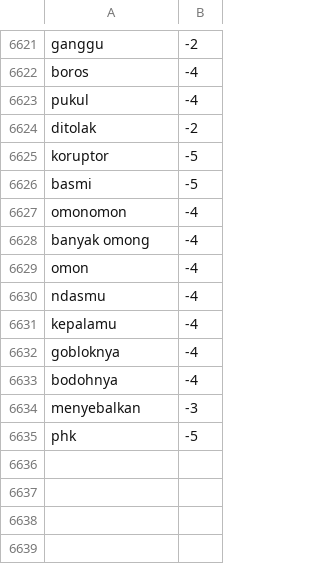
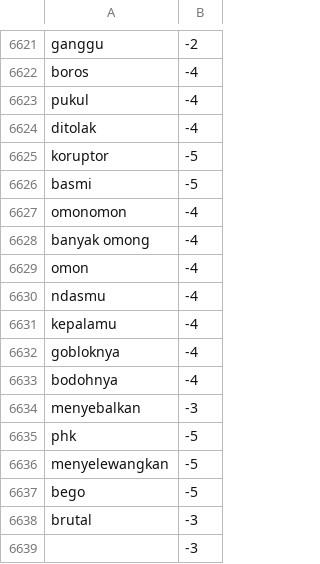
Before and after one commit to andreass7/project-analisis-sentiment, a CSV file: kamus/lexicon/lexicon_negative.csv, drawn as a sheet; only a part is shown, gaps mark what is left out.

```diff
--- a/kamus/lexicon/lexicon_negative.csv
+++ b/kamus/lexicon/lexicon_negative.csv
@@ -6623,3 +6623,3 @@ boros,-4
 pukul,-4
-ditolak,-2
+ditolak,-4
 koruptor,-5
@@ -6635 +6635,5 @@ menyebalkan,-3
 phk,-5
+menyelewangkan,-5
+bego,-5
+brutal,-3
+,-3
```
Also changed, not shown: 1 other file.
